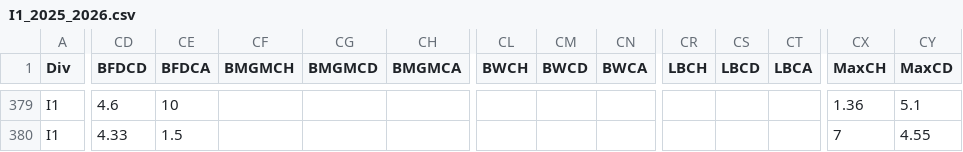
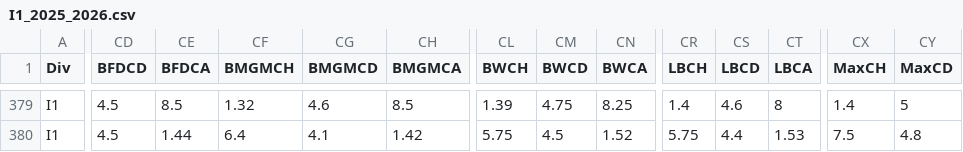
Before and after one commit to dan-owolabi/predict, a CSV file: data/football-data-support/I1_2025_2026.csv, drawn as a sheet; only a part is shown, gaps mark what is left out; the diff covers the shown part only; the diff names each change by its address in the sheet, - before the commit and + after, or states it on an @@ line.

```diff
--- a/data/football-data-support/I1_2025_2026.csv
+++ b/data/football-data-support/I1_2025_2026.csv
-CD379 (BFDCD): 4.6
+CD379 (BFDCD): 4.5
-CE379 (BFDCA): 10
+CE379 (BFDCA): 8.5
-CF379 (BMGMCH): (empty)
+CF379 (BMGMCH): 1.32
-CG379 (BMGMCD): (empty)
+CG379 (BMGMCD): 4.6
-CH379 (BMGMCA): (empty)
+CH379 (BMGMCA): 8.5
-CL379 (BWCH): (empty)
+CL379 (BWCH): 1.39
-CM379 (BWCD): (empty)
+CM379 (BWCD): 4.75
-CN379 (BWCA): (empty)
+CN379 (BWCA): 8.25
-CR379 (LBCH): (empty)
+CR379 (LBCH): 1.4
-CS379 (LBCD): (empty)
+CS379 (LBCD): 4.6
-CT379 (LBCA): (empty)
+CT379 (LBCA): 8
-CX379 (MaxCH): 1.36
+CX379 (MaxCH): 1.4
-CY379 (MaxCD): 5.1
+CY379 (MaxCD): 5
-CD380 (BFDCD): 4.33
+CD380 (BFDCD): 4.5
-CE380 (BFDCA): 1.5
+CE380 (BFDCA): 1.44
-CF380 (BMGMCH): (empty)
+CF380 (BMGMCH): 6.4
-CG380 (BMGMCD): (empty)
+CG380 (BMGMCD): 4.1
-CH380 (BMGMCA): (empty)
+CH380 (BMGMCA): 1.42
-CL380 (BWCH): (empty)
+CL380 (BWCH): 5.75
-CM380 (BWCD): (empty)
+CM380 (BWCD): 4.5
-CN380 (BWCA): (empty)
+CN380 (BWCA): 1.52
-CR380 (LBCH): (empty)
+CR380 (LBCH): 5.75
-CS380 (LBCD): (empty)
+CS380 (LBCD): 4.4
-CT380 (LBCA): (empty)
+CT380 (LBCA): 1.53
-CX380 (MaxCH): 7
+CX380 (MaxCH): 7.5
-CY380 (MaxCD): 4.55
+CY380 (MaxCD): 4.8
```
Also changed, not shown: 140 edited cells elsewhere in this file, data/football-data-support/B1_2025_2026.csv, data/football-data-support/E0_2025_2026.csv, 3 other files.
